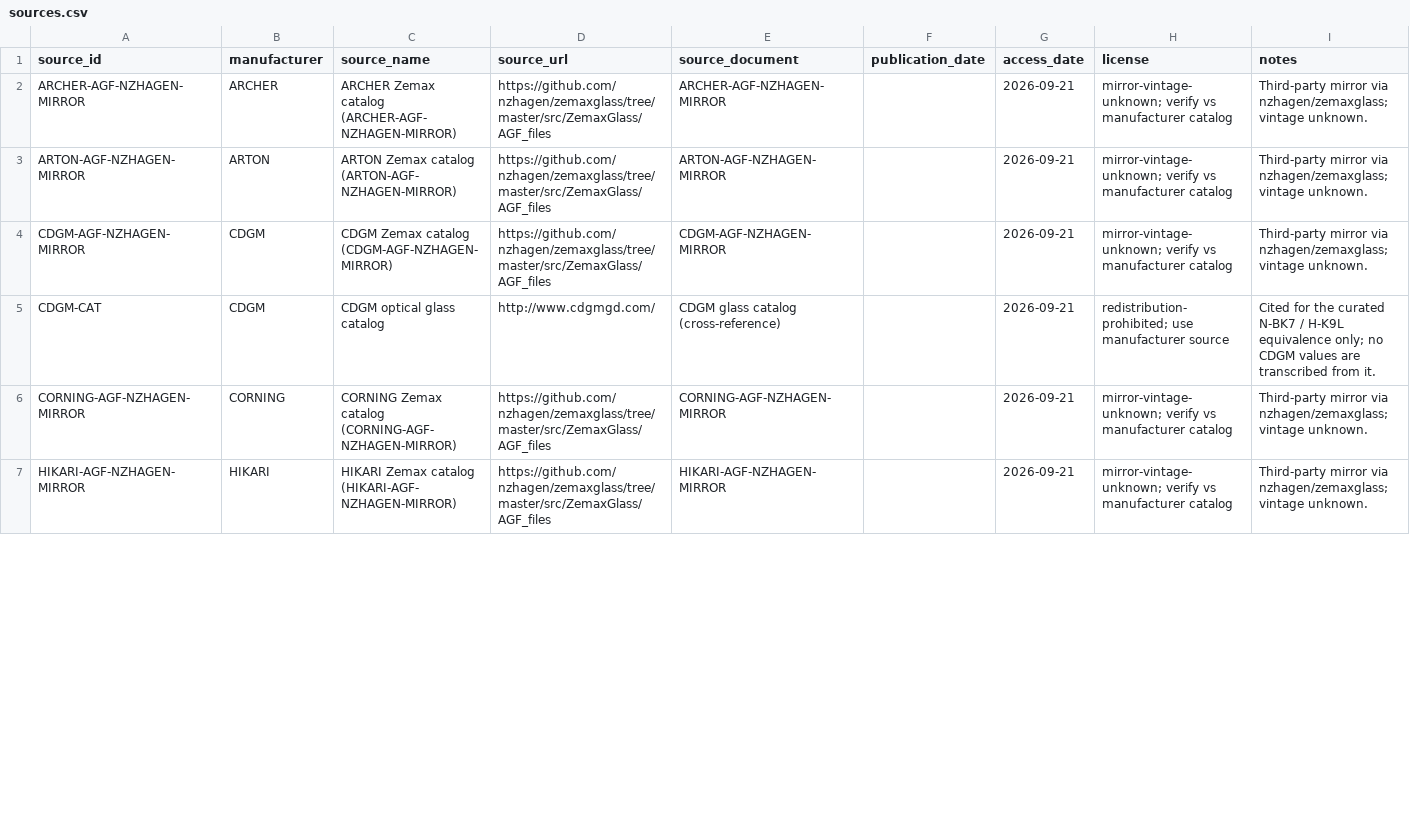
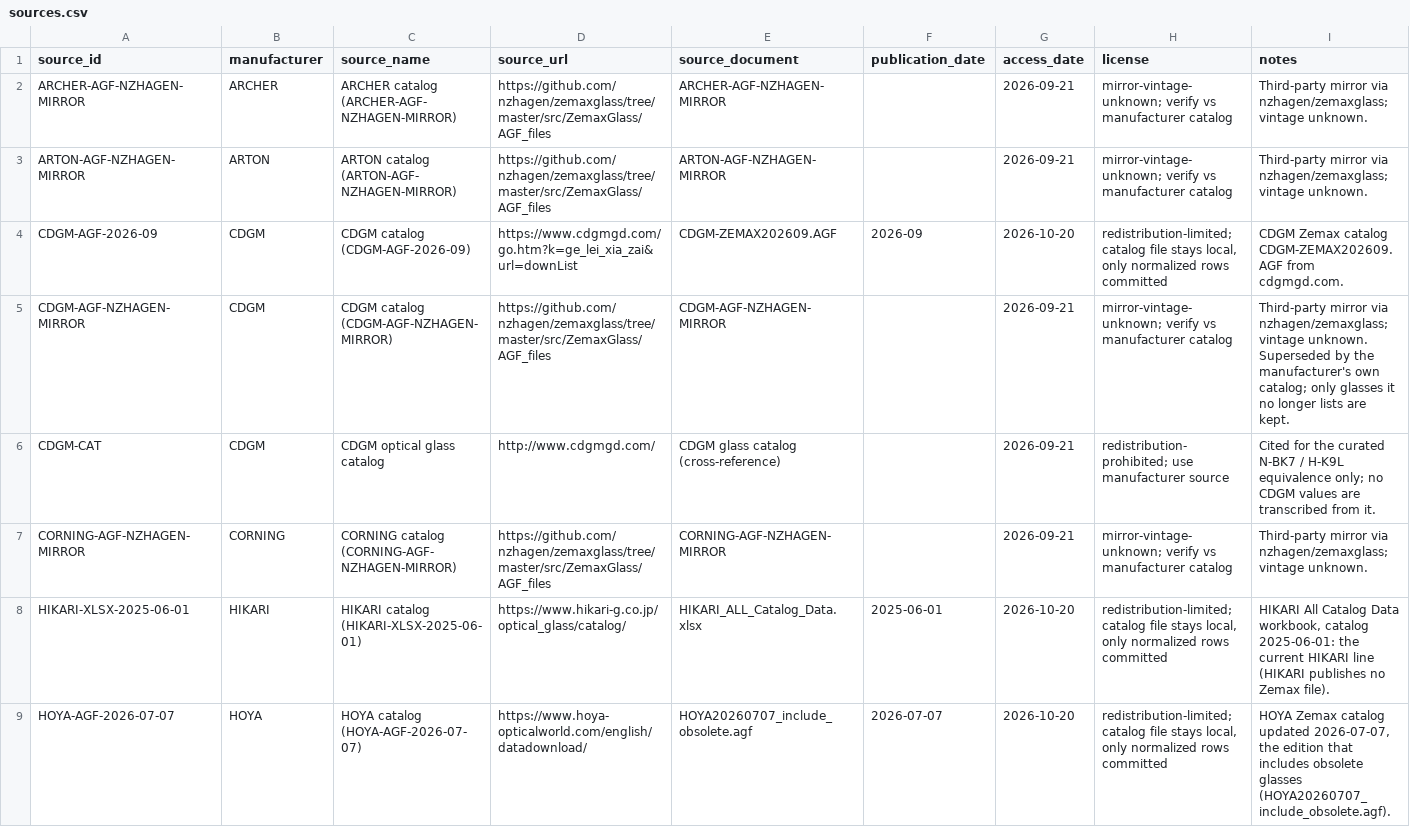
Before and after one commit to br24563/Glass-Match, a CSV file: data/normalized/sources.csv, drawn as a sheet; only a part is shown; the diff covers the shown part only.

```diff
--- a/data/normalized/sources.csv
+++ b/data/normalized/sources.csv
@@ -1,7 +1,9 @@
 source_id,manufacturer,source_name,source_url,source_document,publication_date,access_date,license,notes
-ARCHER-AGF-NZHAGEN-MIRROR,ARCHER,ARCHER Zemax catalog (ARCHER-AGF-NZHAGEN-MIRROR),https://github.com/nzhagen/zemaxglass/tree/master/src/ZemaxGlass/AGF_files,ARCHER-AGF-NZHAGEN-MIRROR,,2026-09-21,mirror-vintage-unknown; verify vs manufacturer catalog,Third-party mirror via nzhagen/zemaxglass; vintage unknown.
-ARTON-AGF-NZHAGEN-MIRROR,ARTON,ARTON Zemax catalog (ARTON-AGF-NZHAGEN-MIRROR),https://github.com/nzhagen/zemaxglass/tree/master/src/ZemaxGlass/AGF_files,ARTON-AGF-NZHAGEN-MIRROR,,2026-09-21,mirror-vintage-unknown; verify vs manufacturer catalog,Third-party mirror via nzhagen/zemaxglass; vintage unknown.
-CDGM-AGF-NZHAGEN-MIRROR,CDGM,CDGM Zemax catalog (CDGM-AGF-NZHAGEN-MIRROR),https://github.com/nzhagen/zemaxglass/tree/master/src/ZemaxGlass/AGF_files,CDGM-AGF-NZHAGEN-MIRROR,,2026-09-21,mirror-vintage-unknown; verify vs manufacturer catalog,Third-party mirror via nzhagen/zemaxglass; vintage unknown.
+ARCHER-AGF-NZHAGEN-MIRROR,ARCHER,ARCHER catalog (ARCHER-AGF-NZHAGEN-MIRROR),https://github.com/nzhagen/zemaxglass/tree/master/src/ZemaxGlass/AGF_files,ARCHER-AGF-NZHAGEN-MIRROR,,2026-09-21,mirror-vintage-unknown; verify vs manufacturer catalog,Third-party mirror via nzhagen/zemaxglass; vintage unknown.
+ARTON-AGF-NZHAGEN-MIRROR,ARTON,ARTON catalog (ARTON-AGF-NZHAGEN-MIRROR),https://github.com/nzhagen/zemaxglass/tree/master/src/ZemaxGlass/AGF_files,ARTON-AGF-NZHAGEN-MIRROR,,2026-09-21,mirror-vintage-unknown; verify vs manufacturer catalog,Third-party mirror via nzhagen/zemaxglass; vintage unknown.
+CDGM-AGF-2026-09,CDGM,CDGM catalog (CDGM-AGF-2026-09),https://www.cdgmgd.com/go.htm?k=ge_lei_xia_zai&url=downList,CDGM-ZEMAX202609.AGF,2026-09,2026-10-20,"redistribution-limited; catalog file stays local, only normalized rows committed",CDGM Zemax catalog CDGM-ZEMAX202609.AGF from cdgmgd.com.
+CDGM-AGF-NZHAGEN-MIRROR,CDGM,CDGM catalog (CDGM-AGF-NZHAGEN-MIRROR),https://github.com/nzhagen/zemaxglass/tree/master/src/ZemaxGlass/AGF_files,CDGM-AGF-NZHAGEN-MIRROR,,2026-09-21,mirror-vintage-unknown; verify vs manufacturer catalog,Third-party mirror via nzhagen/zemaxglass; vintage unknown. Superseded by the manufacturer's own catalog; only glasses it no longer lists are kept.
 CDGM-CAT,CDGM,CDGM optical glass catalog,http://www.cdgmgd.com/,CDGM glass catalog (cross-reference),,2026-09-21,redistribution-prohibited; use manufacturer source,Cited for the curated N-BK7 / H-K9L equivalence only; no CDGM values are transcribed from it.
-CORNING-AGF-NZHAGEN-MIRROR,CORNING,CORNING Zemax catalog (CORNING-AGF-NZHAGEN-MIRROR),https://github.com/nzhagen/zemaxglass/tree/master/src/ZemaxGlass/AGF_files,CORNING-AGF-NZHAGEN-MIRROR,,2026-09-21,mirror-vintage-unknown; verify vs manufacturer catalog,Third-party mirror via nzhagen/zemaxglass; vintage unknown.
-HIKARI-AGF-NZHAGEN-MIRROR,HIKARI,HIKARI Zemax catalog (HIKARI-AGF-NZHAGEN-MIRROR),https://github.com/nzhagen/zemaxglass/tree/master/src/ZemaxGlass/AGF_files,HIKARI-AGF-NZHAGEN-MIRROR,,2026-09-21,mirror-vintage-unknown; verify vs manufacturer catalog,Third-party mirror via nzhagen/zemaxglass; vintage unknown.
+CORNING-AGF-NZHAGEN-MIRROR,CORNING,CORNING catalog (CORNING-AGF-NZHAGEN-MIRROR),https://github.com/nzhagen/zemaxglass/tree/master/src/ZemaxGlass/AGF_files,CORNING-AGF-NZHAGEN-MIRROR,,2026-09-21,mirror-vintage-unknown; verify vs manufacturer catalog,Third-party mirror via nzhagen/zemaxglass; vintage unknown.
+HIKARI-XLSX-2025-06-01,HIKARI,HIKARI catalog (HIKARI-XLSX-2025-06-01),https://www.hikari-g.co.jp/optical_glass/catalog/,HIKARI_ALL_Catalog_Data.xlsx,2025-06-01,2026-10-20,"redistribution-limited; catalog file stays local, only normalized rows committed","HIKARI All Catalog Data workbook, catalog 2025-06-01: the current HIKARI line (HIKARI publishes no Zemax file)."
+HOYA-AGF-2026-07-07,HOYA,HOYA catalog (HOYA-AGF-2026-07-07),https://www.hoya-opticalworld.com/english/datadownload/,HOYA20260707_include_obsolete.agf,2026-07-07,2026-10-20,"redistribution-limited; catalog file stays local, only normalized rows committed","HOYA Zemax catalog updated 2026-07-07, the edition that includes obsolete glasses (HOYA20260707_include_obsolete.agf)."
```
Also changed, not shown: 2 added rows, 2 removed rows and 18 edited cells elsewhere in this file, data/normalized/manufacturers.csv, data/normalized/transmission_conflicts.csv, 28 other files.
